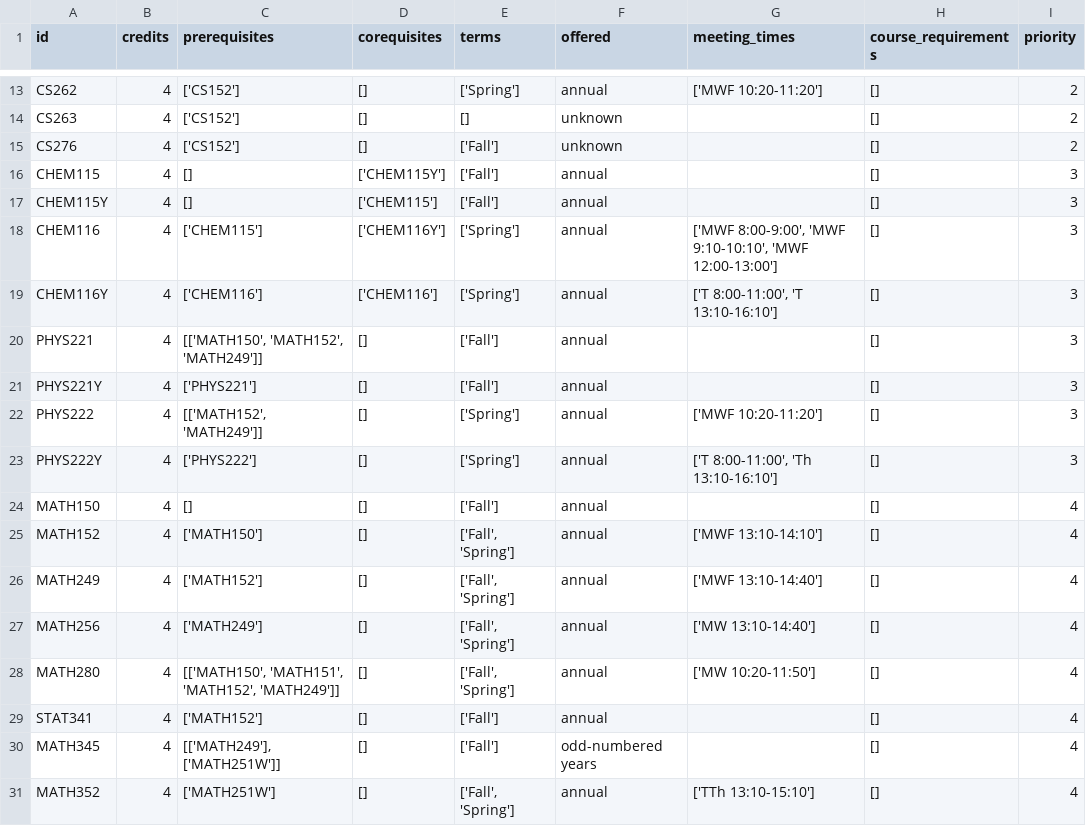
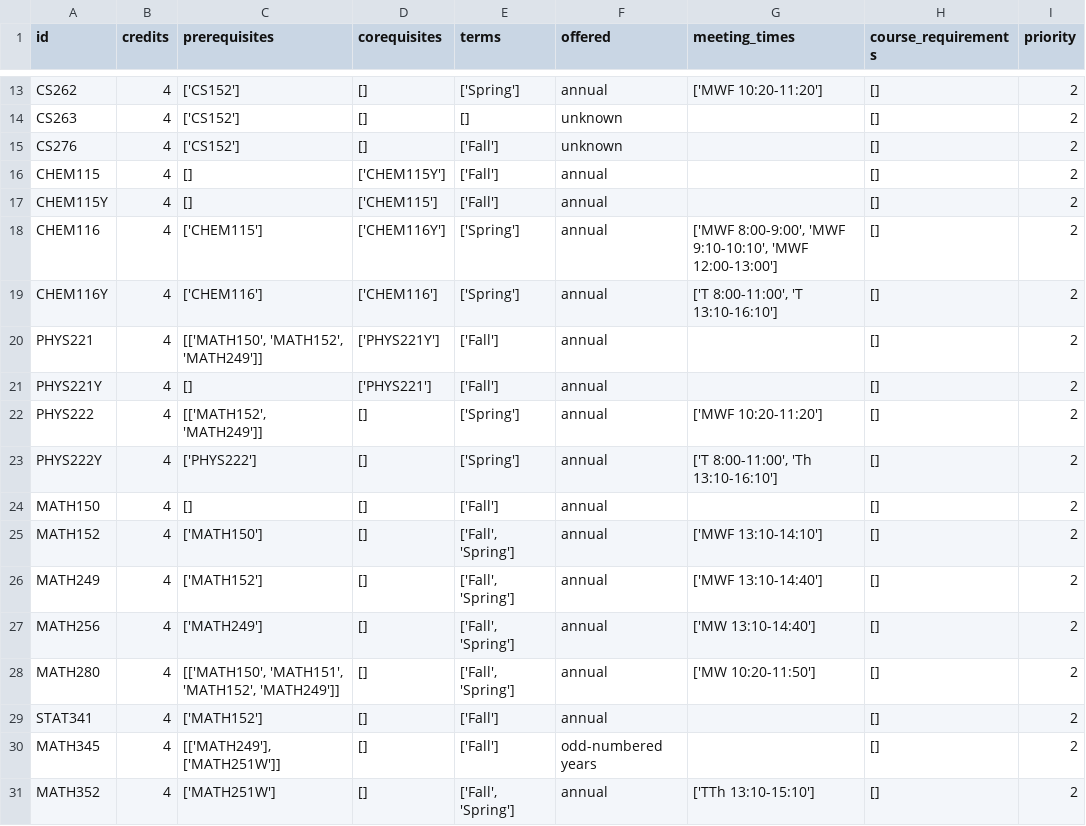
Before and after one commit to Ema14-bye/JOKE_CS351_Project, a CSV file: cs_courses.csv, drawn as a sheet; only a part is shown, gaps mark what is left out.

Commit message:
Add files via upload

```diff
--- a/cs_courses.csv
+++ b/cs_courses.csv
@@ -15,17 +15,17 @@ CS263,4,['CS152'],[],[],unknown,,[],2
 CS276,4,['CS152'],[],['Fall'],unknown,,[],2
-CHEM115,4,[],['CHEM115Y'],['Fall'],annual,,[],3
-CHEM115Y,4,[],['CHEM115'],['Fall'],annual,,[],3
-CHEM116,4,['CHEM115'],['CHEM116Y'],['Spring'],annual,"['MWF 8:00-9:00', 'MWF 9:10-10:10', 'MWF 12:00-13:00']",[],3
-CHEM116Y,4,['CHEM116'],['CHEM116'],['Spring'],annual,"['T 8:00-11:00', 'T 13:10-16:10']",[],3
-PHYS221,4,"[['MATH150', 'MATH152', 'MATH249']]",[],['Fall'],annual,,[],3
-PHYS221Y,4,['PHYS221'],[],['Fall'],annual,,[],3
-PHYS222,4,"[['MATH152', 'MATH249']]",[],['Spring'],annual,['MWF 10:20-11:20'],[],3
-PHYS222Y,4,['PHYS222'],[],['Spring'],annual,"['T 8:00-11:00', 'Th 13:10-16:10']",[],3
-MATH150,4,[],[],['Fall'],annual,,[],4
-MATH152,4,['MATH150'],[],"['Fall', 'Spring']",annual,['MWF 13:10-14:10'],[],4
-MATH249,4,['MATH152'],[],"['Fall', 'Spring']",annual,['MWF 13:10-14:40'],[],4
-MATH256,4,['MATH249'],[],"['Fall', 'Spring']",annual,['MW 13:10-14:40'],[],4
-MATH280,4,"[['MATH150', 'MATH151', 'MATH152', 'MATH249']]",[],"['Fall', 'Spring']",annual,['MW 10:20-11:50'],[],4
-STAT341,4,['MATH152'],[],['Fall'],annual,,[],4
-MATH345,4,"[['MATH249'], ['MATH251W']]",[],['Fall'],odd-numbered years,,[],4
-MATH352,4,['MATH251W'],[],"['Fall', 'Spring']",annual,['TTh 13:10-15:10'],[],4
+CHEM115,4,[],['CHEM115Y'],['Fall'],annual,,[],2
+CHEM115Y,4,[],['CHEM115'],['Fall'],annual,,[],2
+CHEM116,4,['CHEM115'],['CHEM116Y'],['Spring'],annual,"['MWF 8:00-9:00', 'MWF 9:10-10:10', 'MWF 12:00-13:00']",[],2
+CHEM116Y,4,['CHEM116'],['CHEM116'],['Spring'],annual,"['T 8:00-11:00', 'T 13:10-16:10']",[],2
+PHYS221,4,"[['MATH150', 'MATH152', 'MATH249']]",['PHYS221Y'],['Fall'],annual,,[],2
+PHYS221Y,4,[],['PHYS221'],['Fall'],annual,,[],2
+PHYS222,4,"[['MATH152', 'MATH249']]",[],['Spring'],annual,['MWF 10:20-11:20'],[],2
+PHYS222Y,4,['PHYS222'],[],['Spring'],annual,"['T 8:00-11:00', 'Th 13:10-16:10']",[],2
+MATH150,4,[],[],['Fall'],annual,,[],2
+MATH152,4,['MATH150'],[],"['Fall', 'Spring']",annual,['MWF 13:10-14:10'],[],2
+MATH249,4,['MATH152'],[],"['Fall', 'Spring']",annual,['MWF 13:10-14:40'],[],2
+MATH256,4,['MATH249'],[],"['Fall', 'Spring']",annual,['MW 13:10-14:40'],[],2
+MATH280,4,"[['MATH150', 'MATH151', 'MATH152', 'MATH249']]",[],"['Fall', 'Spring']",annual,['MW 10:20-11:50'],[],2
+STAT341,4,['MATH152'],[],['Fall'],annual,,[],2
+MATH345,4,"[['MATH249'], ['MATH251W']]",[],['Fall'],odd-numbered years,,[],2
+MATH352,4,['MATH251W'],[],"['Fall', 'Spring']",annual,['TTh 13:10-15:10'],[],2
```
